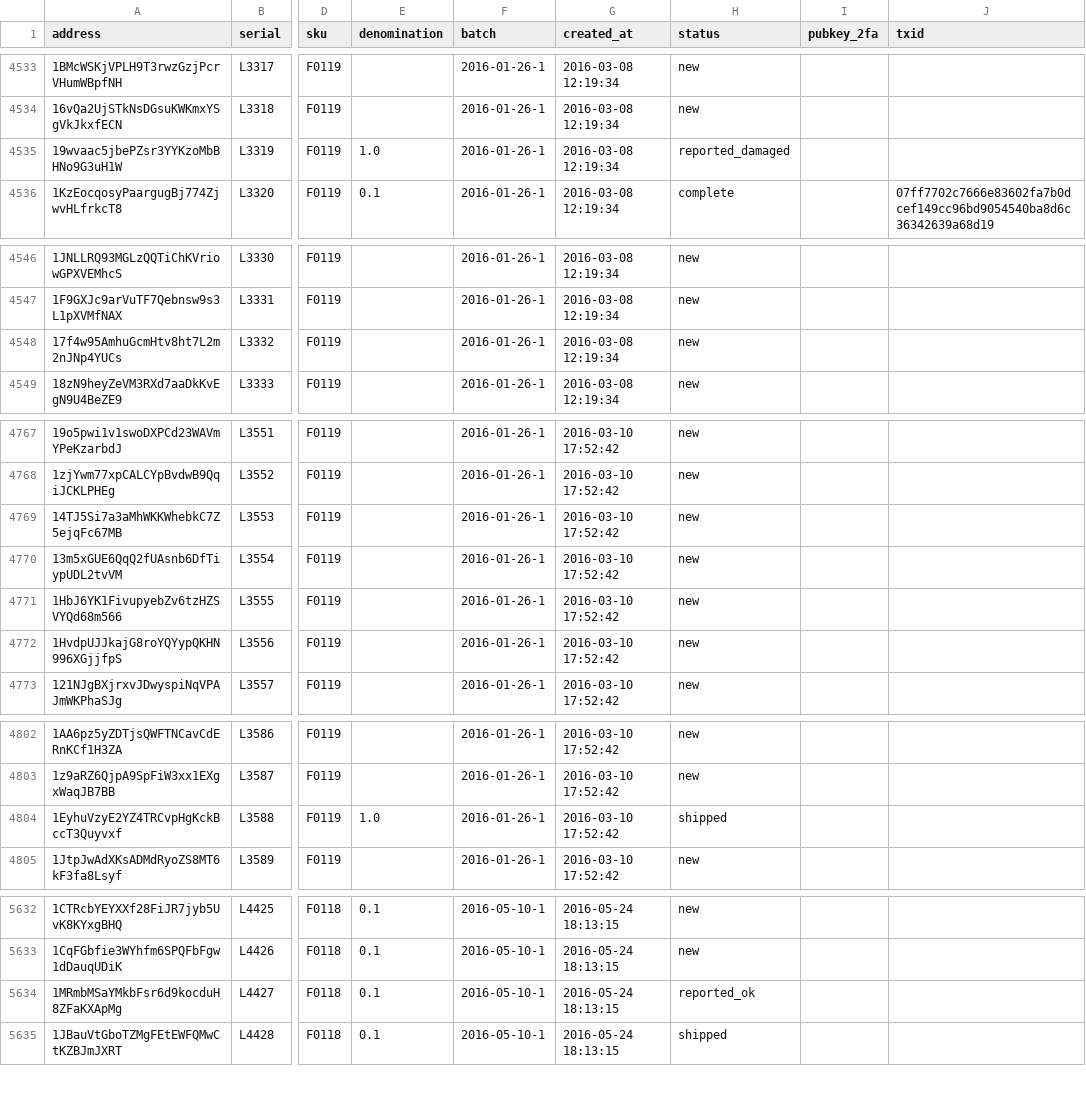
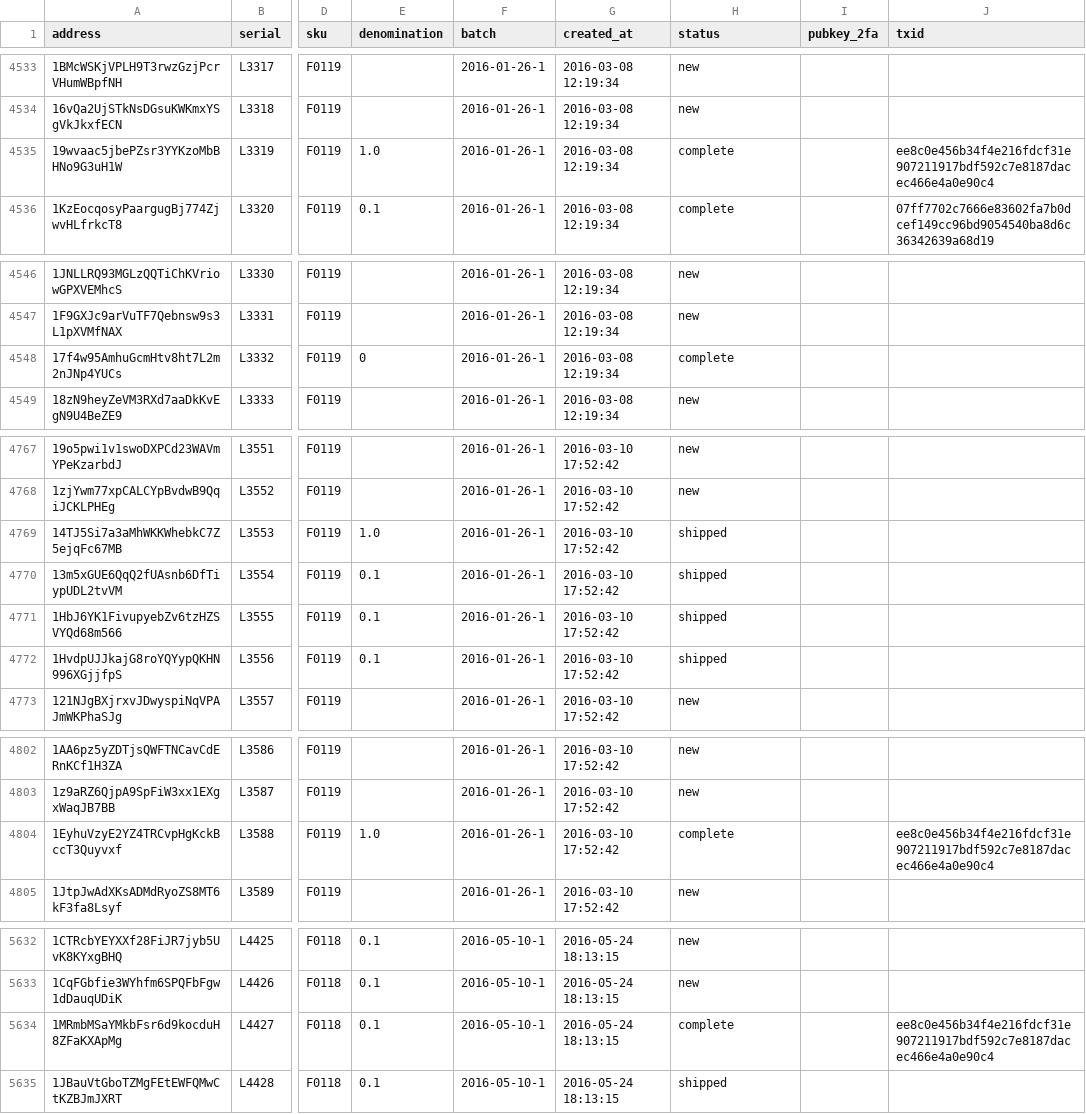
Before and after one commit to prasos/denarium-database, a TSV file: coin.tsv, drawn as a sheet; only a part is shown, gaps mark what is left out; the diff covers the shown part only; the diff names each change by its address in the sheet, - before the commit and + after, or states it on an @@ line.

Commit message:
Daily coin status update

```diff
--- a/coin.tsv
+++ b/coin.tsv
-H4535 (status): reported_damaged
+H4535 (status): complete
-J4535 (txid): (empty)
+J4535 (txid): ee8c0e456b34f4e216fdcf31e907211917bdf592c7e8187dacec466e4a0e90c4
-E4548 (denomination): (empty)
+E4548 (denomination): 0
-H4548 (status): new
+H4548 (status): complete
-E4769 (denomination): (empty)
+E4769 (denomination): 1.0
-H4769:H4772 (status): new
+H4769:H4772 (status): shipped
-E4770:E4772 (denomination): (empty)
+E4770:E4772 (denomination): 0.1
-H4804 (status): shipped
+H4804 (status): complete
-J4804 (txid): (empty)
+J4804 (txid): ee8c0e456b34f4e216fdcf31e907211917bdf592c7e8187dacec466e4a0e90c4
-H5634 (status): reported_ok
+H5634 (status): complete
-J5634 (txid): (empty)
+J5634 (txid): ee8c0e456b34f4e216fdcf31e907211917bdf592c7e8187dacec466e4a0e90c4
```
Also changed, not shown: 4 edited cells elsewhere in this file, 1 other file.
